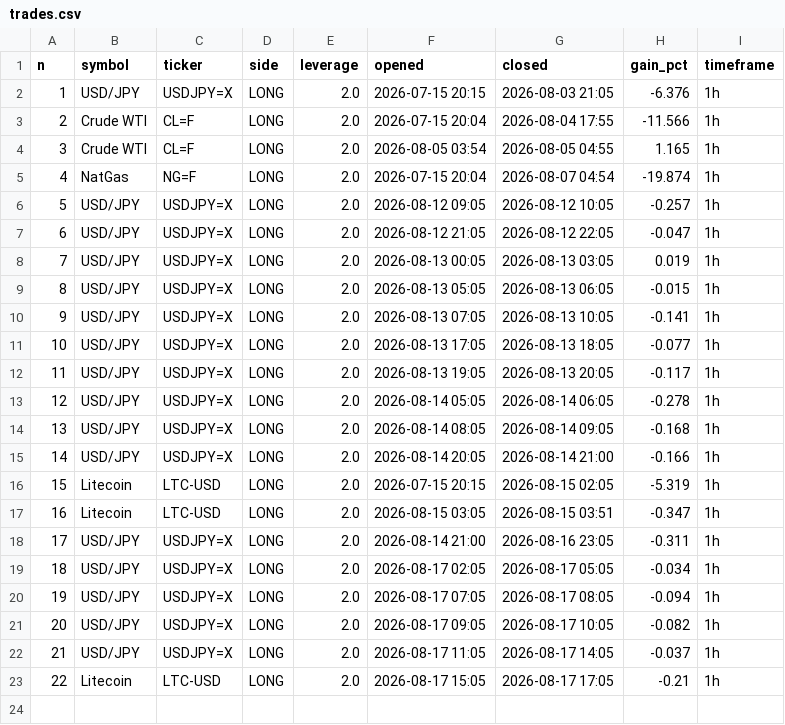
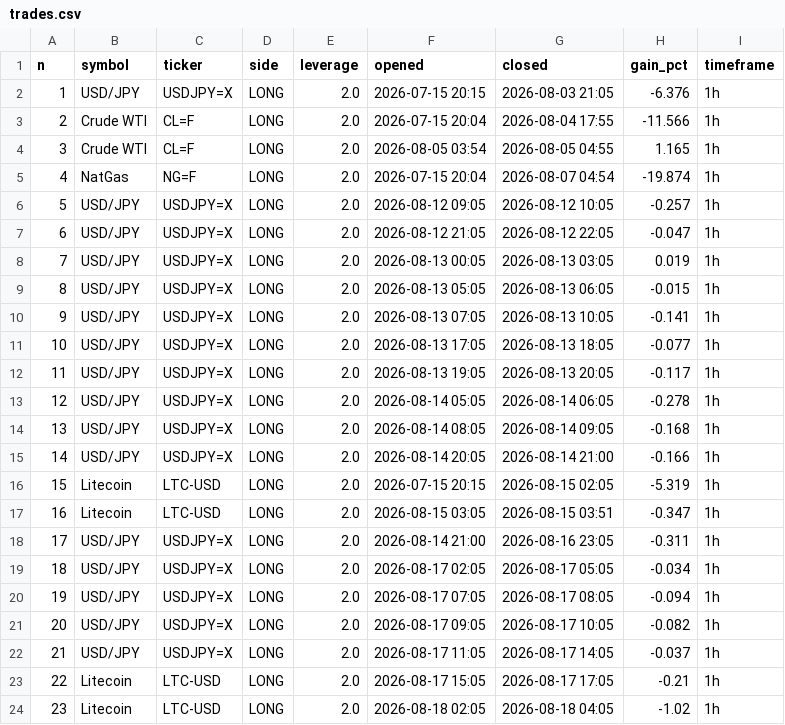
Before and after one commit to mnaghshvarian/NIchipsinc, a CSV file: trades.csv, drawn as a sheet.

```diff
--- a/trades.csv
+++ b/trades.csv
@@ -23 +23,2 @@ n,symbol,ticker,side,leverage,opened,closed,gain_pct,timeframe
 22,Litecoin,LTC-USD,LONG,2.0,2026-08-17 15:05,2026-08-17 17:05,-0.21,1h
+23,Litecoin,LTC-USD,LONG,2.0,2026-08-18 02:05,2026-08-18 04:05,-1.02,1h
```
Also changed, not shown: 15 other files.
